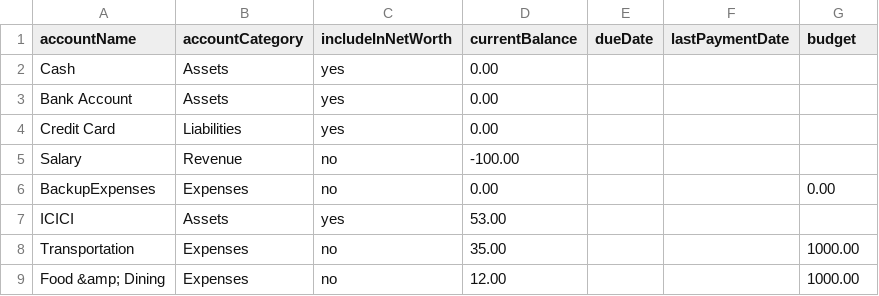
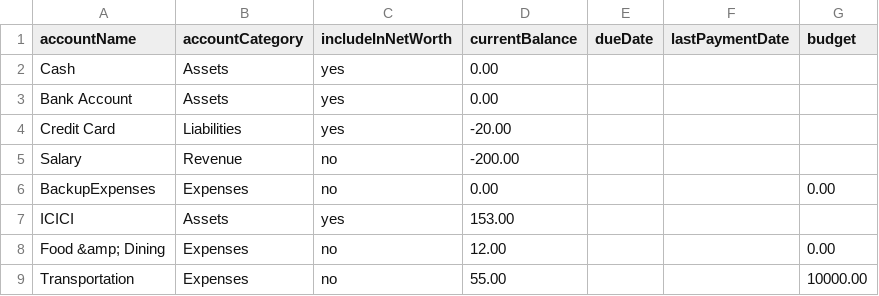
Before and after one commit to niharokz/arthik, a CSV file: data/accounts.csv, drawn as a sheet.

```diff
--- a/data/accounts.csv
+++ b/data/accounts.csv
@@ -3,7 +3,7 @@ Cash,Assets,yes,0.00,,,
 Bank Account,Assets,yes,0.00,,,
-Credit Card,Liabilities,yes,0.00,,,
-Salary,Revenue,no,-100.00,,,
+Credit Card,Liabilities,yes,-20.00,,,
+Salary,Revenue,no,-200.00,,,
 BackupExpenses,Expenses,no,0.00,,,0.00
-ICICI,Assets,yes,53.00,,,
-Transportation,Expenses,no,35.00,,,1000.00
-Food &amp; Dining,Expenses,no,12.00,,,1000.00
+ICICI,Assets,yes,153.00,,,
+Food &amp; Dining,Expenses,no,12.00,,,0.00
+Transportation,Expenses,no,55.00,,,10000.00
```
Also changed, not shown: 7 other files.
